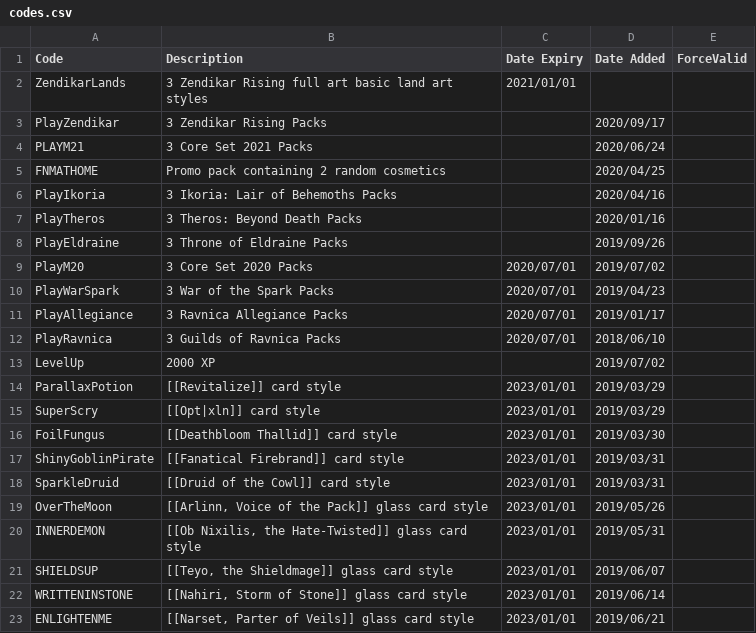
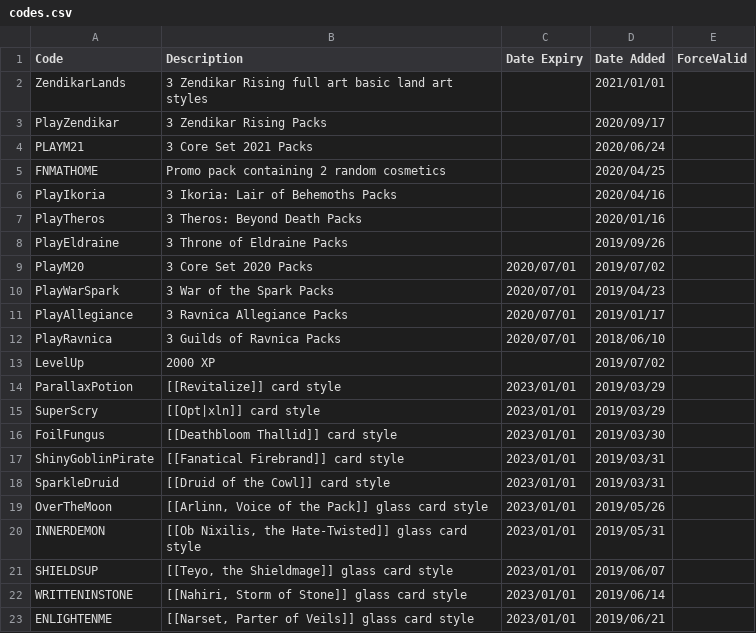
Before and after one commit to LaustinSpayce/arena-codes, a CSV file: src/data/codes.csv, drawn as a sheet.

Commit message:
Update codes.csv

```diff
--- a/src/data/codes.csv
+++ b/src/data/codes.csv
@@ -1,3 +1,3 @@
 Code, Description, Date Expiry, Date Added, ForceValid,
-ZendikarLands, 3 Zendikar Rising full art basic land art styles, 2021/01/01, ,
+ZendikarLands, 3 Zendikar Rising full art basic land art styles, ,2021/01/01, ,
 PlayZendikar, 3 Zendikar Rising Packs, ,2020/09/17, ,
```
